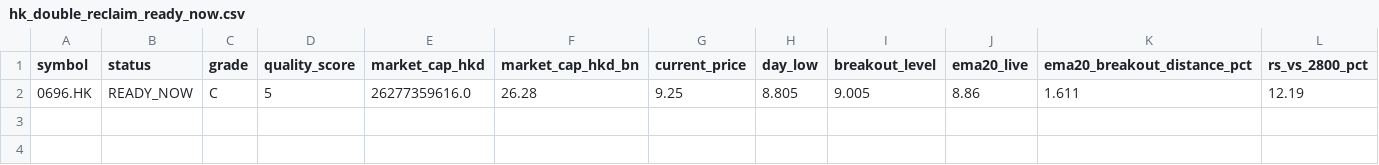
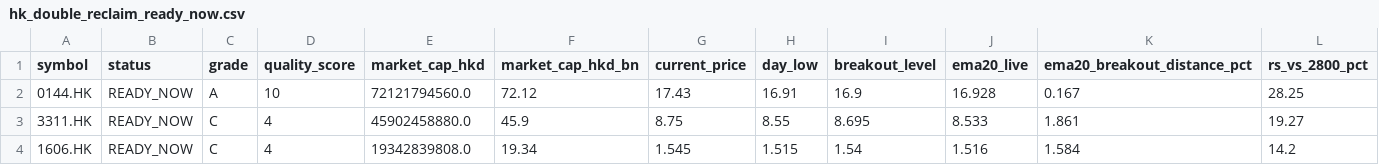
Before and after one commit to fwd5t2g5cw-ops/-daily-market-scanner, a CSV file: latest/hk/hk_double_reclaim_ready_now.csv, drawn as a sheet; only a part is shown; removed rows and columns are numbered as before the commit, all else as after; rows hold the shown columns only; the diff names each change by its address in the sheet, - before the commit and + after, or states it on an @@ line.

```diff
--- a/latest/hk/hk_double_reclaim_ready_now.csv
+++ b/latest/hk/hk_double_reclaim_ready_now.csv
-row 2: 0696.HK | READY_NOW | C | 5 | 26277359616.0 | 26.28 | 9.25 | 8.805 | 9.005 | 8.86 | 1.611 | 12.19
+row 2: 0144.HK | READY_NOW | A | 10 | 72121794560.0 | 72.12 | 17.43 | 16.91 | 16.9 | 16.928 | 0.167 | 28.25
+row 3: 3311.HK | READY_NOW | C | 4 | 45902458880.0 | 45.9 | 8.75 | 8.55 | 8.695 | 8.533 | 1.861 | 19.27
+row 4: 1606.HK | READY_NOW | C | 4 | 19342839808.0 | 19.34 | 1.545 | 1.515 | 1.54 | 1.516 | 1.584 | 14.2
```
Also changed, not shown: latest/hk/hk_double_reclaim_today.csv, latest/hk/hk_pre_breakout_compression_today.csv, 5 other files.
